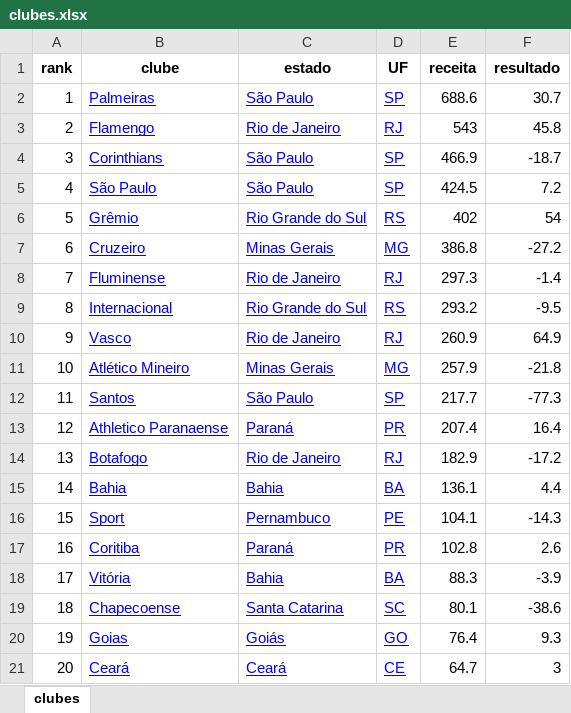
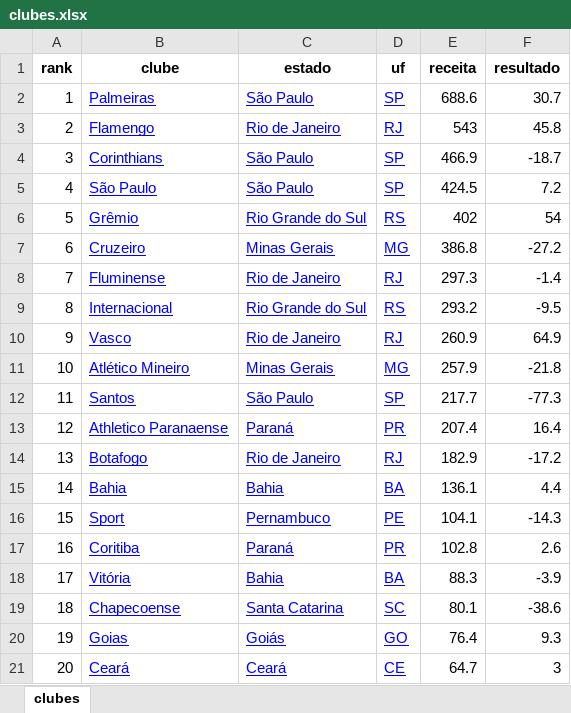
Before and after one commit to andreferraribr/cartola, an Excel workbook: clubes.xlsx, sheet clubes, drawn as a sheet; values as stored, in another font and other column widths than the file's, no borders; the diff names each change by its address in the sheet, - before the commit and + after, or states it on an @@ line.

```diff
--- a/clubes.xlsx (sheet clubes)
+++ b/clubes.xlsx (sheet clubes)
-D1: UF
+D1: uf
```
Also changed, not shown: 1 other file.
